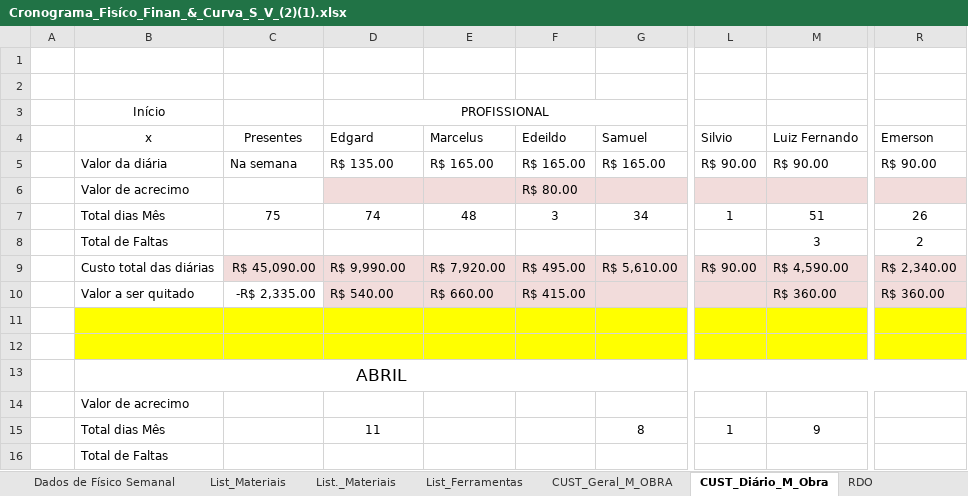
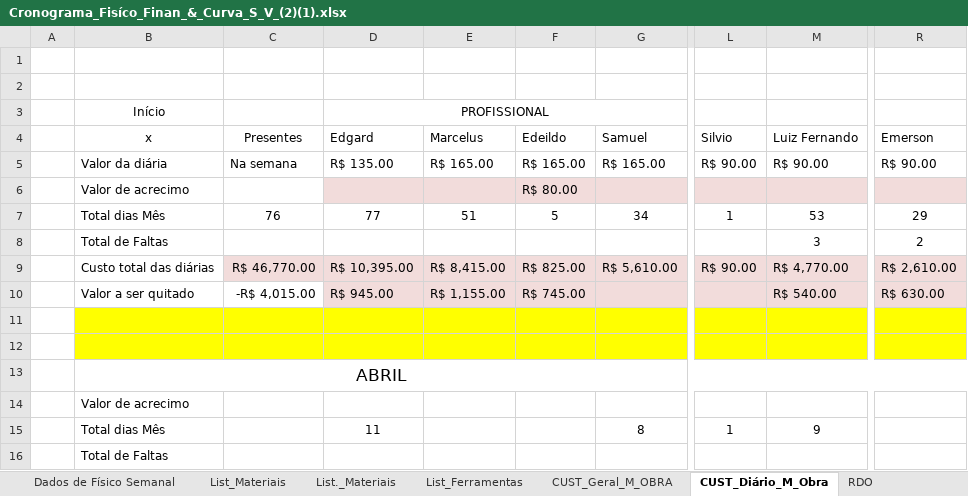
Before and after one commit to EdgardSancosta/Cronograma_Fisico_Financeiro, an Excel workbook: Cronograma_Fisíco_Finan_&_Curva_S_V_(2)(1).xlsx, sheet CUST_Diário_M_Obra, drawn as a sheet; only a part is shown, gaps mark what is left out; values as stored, in another font and other column widths than the file's, no borders; conditional formats not drawn; the diff covers the shown part only; the diff names each change by its address in the sheet, - before the commit and + after, or states it on an @@ line.

```diff
--- a/Cronograma_Fisíco_Finan_&_Curva_S_V_(2)(1).xlsx (sheet CUST_Diário_M_Obra)
+++ b/Cronograma_Fisíco_Finan_&_Curva_S_V_(2)(1).xlsx (sheet CUST_Diário_M_Obra)
-C7 (Presentes): 75
+C7 (Presentes): 76
-D7 (Edgard): 74
+D7 (Edgard): 77
-E7 (Marcelus): 48
+E7 (Marcelus): 51
-F7 (Edeildo): 3
+F7 (Edeildo): 5
-M7 (Luiz Fernando): 51
+M7 (Luiz Fernando): 53
-R7 (Emerson): 26
+R7 (Emerson): 29
-C9 (Presentes): R$ 45,090.00
+C9 (Presentes): R$ 46,770.00
-D9 (Edgard): R$ 9,990.00
+D9 (Edgard): R$ 10,395.00
-E9 (Marcelus): R$ 7,920.00
+E9 (Marcelus): R$ 8,415.00
-F9 (Edeildo): R$ 495.00
+F9 (Edeildo): R$ 825.00
-M9 (Luiz Fernando): R$ 4,590.00
+M9 (Luiz Fernando): R$ 4,770.00
-R9 (Emerson): R$ 2,340.00
+R9 (Emerson): R$ 2,610.00
-C10 (Presentes): -R$ 2,335.00
+C10 (Presentes): -R$ 4,015.00
-D10 (Edgard): R$ 540.00
+D10 (Edgard): R$ 945.00
-E10 (Marcelus): R$ 660.00
+E10 (Marcelus): R$ 1,155.00
-F10 (Edeildo): R$ 415.00
+F10 (Edeildo): R$ 745.00
-M10 (Luiz Fernando): R$ 360.00
+M10 (Luiz Fernando): R$ 540.00
-R10 (Emerson): R$ 360.00
+R10 (Emerson): R$ 630.00
```
Also changed, not shown: 8 added rows, 8 removed rows and 5 edited cells elsewhere in this sheet, sheet FÍSICO x FINANCEIRO, sheet CUST_Geral_M_OBRA, charts or pictures.
